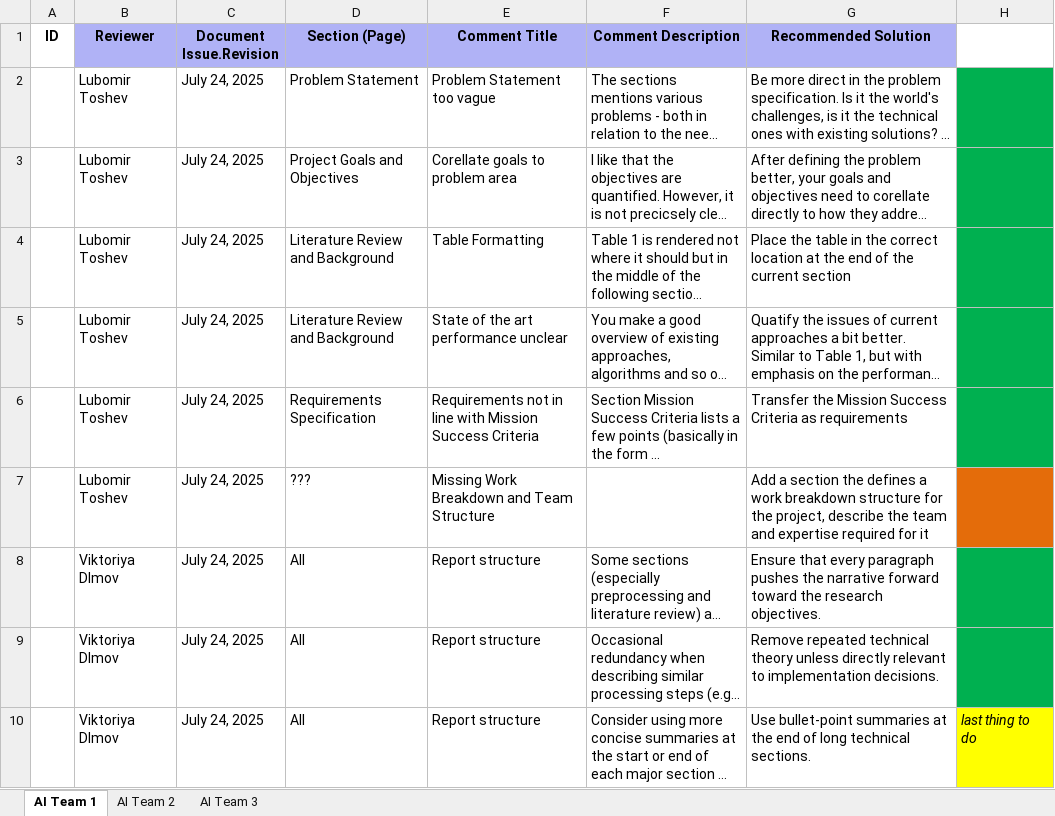
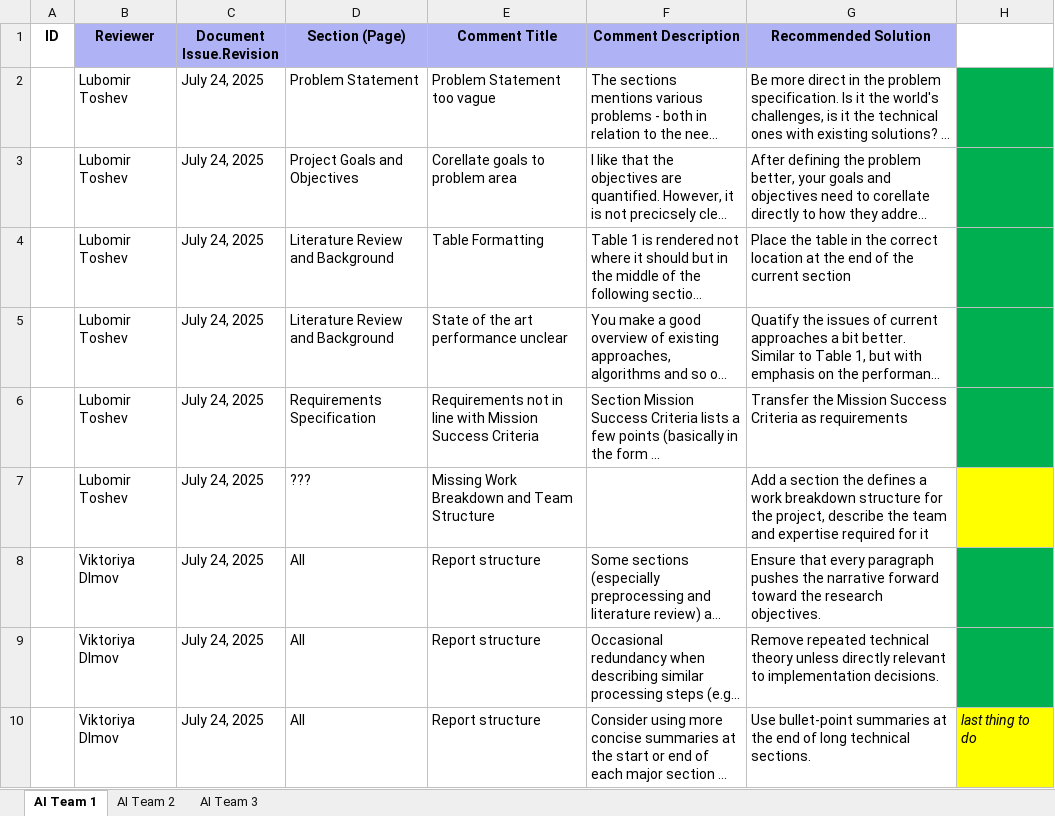
Before and after one commit to ioEclipse/SAR-SHIP-DETECTION, an Excel workbook: Documentation_Reviews.xlsx, sheet AI Team 1, drawn as a sheet; only a part is shown; long unchanged cells end in …; values as stored, in another font and other column widths than the file's, no borders; the diff names each change by its address in the sheet, - before the commit and + after, or states it on an @@ line.

```diff
--- a/Documentation_Reviews.xlsx (sheet AI Team 1)
+++ b/Documentation_Reviews.xlsx (sheet AI Team 1)
-H7 fill: #E46C0A
+H7 fill: #FFFF00
```
Also changed, not shown: 37 other files.
